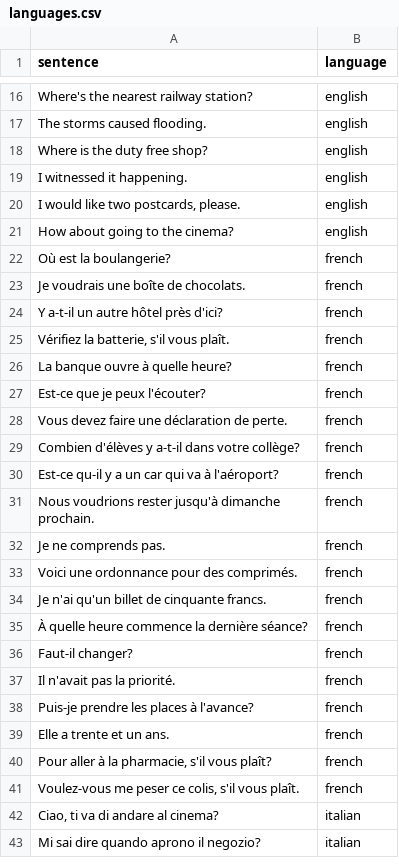
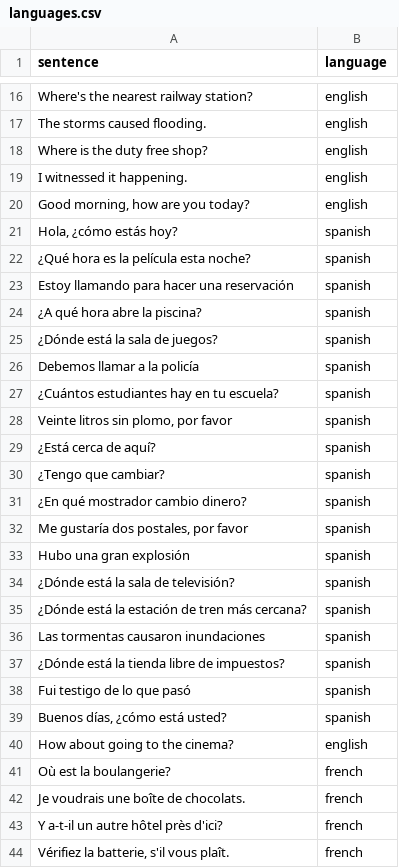
Before and after one commit to DavidHospinal/php-insightlab-ml-hub, a CSV file: data/languages.csv, drawn as a sheet; only a part is shown, gaps mark what is left out; the shorter side is filled out with more unchanged rows.

Commit message:
Add web frontend and REST APIs for ML Hub
- Add responsive web interface with modern UI
- Implement REST APIs for classification, clustering and regression
- Add multilingual language detection (Spanish, English, French, Italian)
- Implement bilingual spam filter with keyword detection
- Add wine quality prediction with machine learning
- Implement interactive K-Means clustering with visualization
- Add About and License sections with developer information
- Update MIT License with joint copyright
- Add PHP router for development server
- Reorganize classification examples to examples/ directory
- Expand language dataset with Spanish phrases

```diff
--- a/data/languages.csv
+++ b/data/languages.csv
@@ -19,3 +19,22 @@
 "I witnessed it happening.","english"
-"I would like two postcards, please.","english"
+"Good morning, how are you today?","english"
+"Hola, ¿cómo estás hoy?","spanish"
+"¿Qué hora es la película esta noche?","spanish"
+"Estoy llamando para hacer una reservación","spanish"
+"¿A qué hora abre la piscina?","spanish"
+"¿Dónde está la sala de juegos?","spanish"
+"Debemos llamar a la policía","spanish"
+"¿Cuántos estudiantes hay en tu escuela?","spanish"
+"Veinte litros sin plomo, por favor","spanish"
+"¿Está cerca de aquí?","spanish"
+"¿Tengo que cambiar?","spanish"
+"¿En qué mostrador cambio dinero?","spanish"
+"Me gustaría dos postales, por favor","spanish"
+"Hubo una gran explosión","spanish"
+"¿Dónde está la sala de televisión?","spanish"
+"¿Dónde está la estación de tren más cercana?","spanish"
+"Las tormentas causaron inundaciones","spanish"
+"¿Dónde está la tienda libre de impuestos?","spanish"
+"Fui testigo de lo que pasó","spanish"
+"Buenos días, ¿cómo está usted?","spanish"
 "How about going to the cinema?","english"
```
Also changed, not shown: 16 other files.
